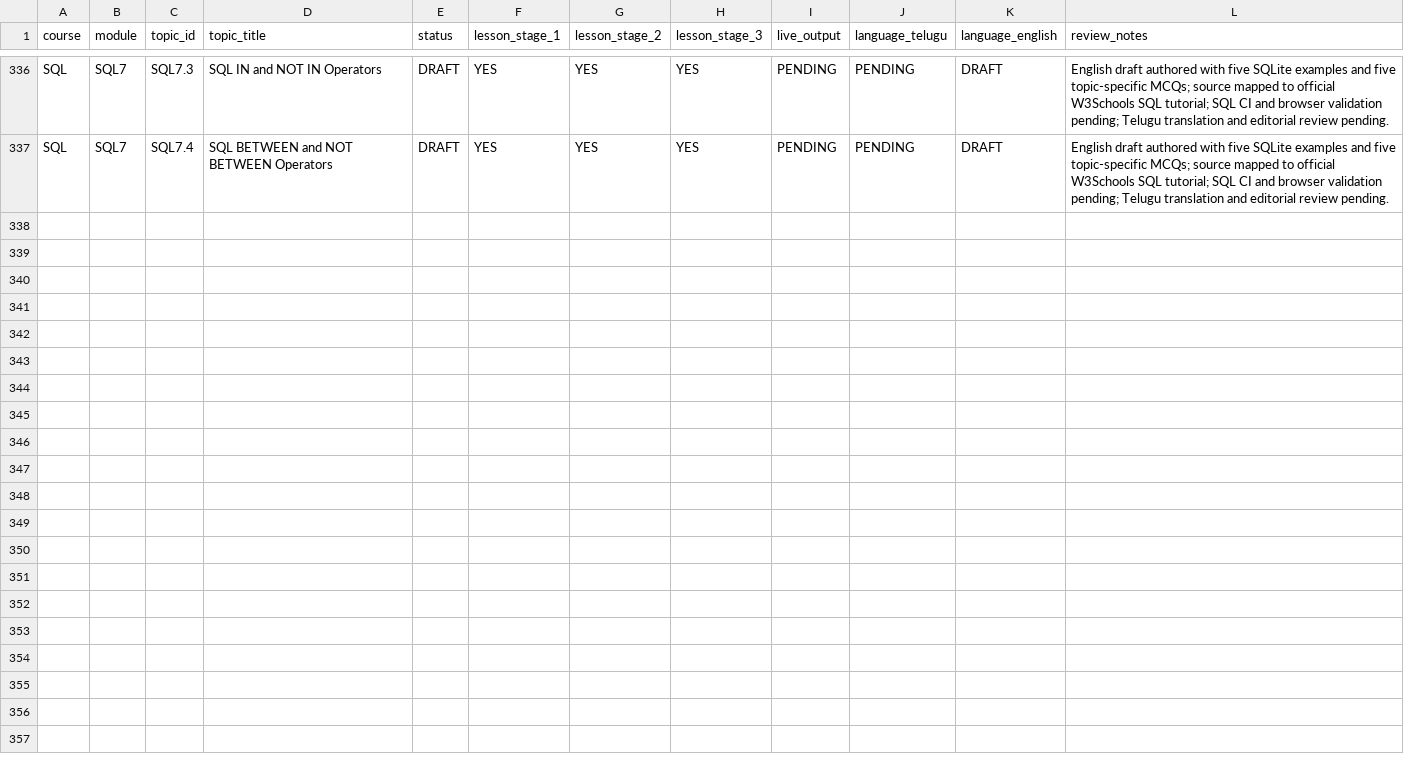
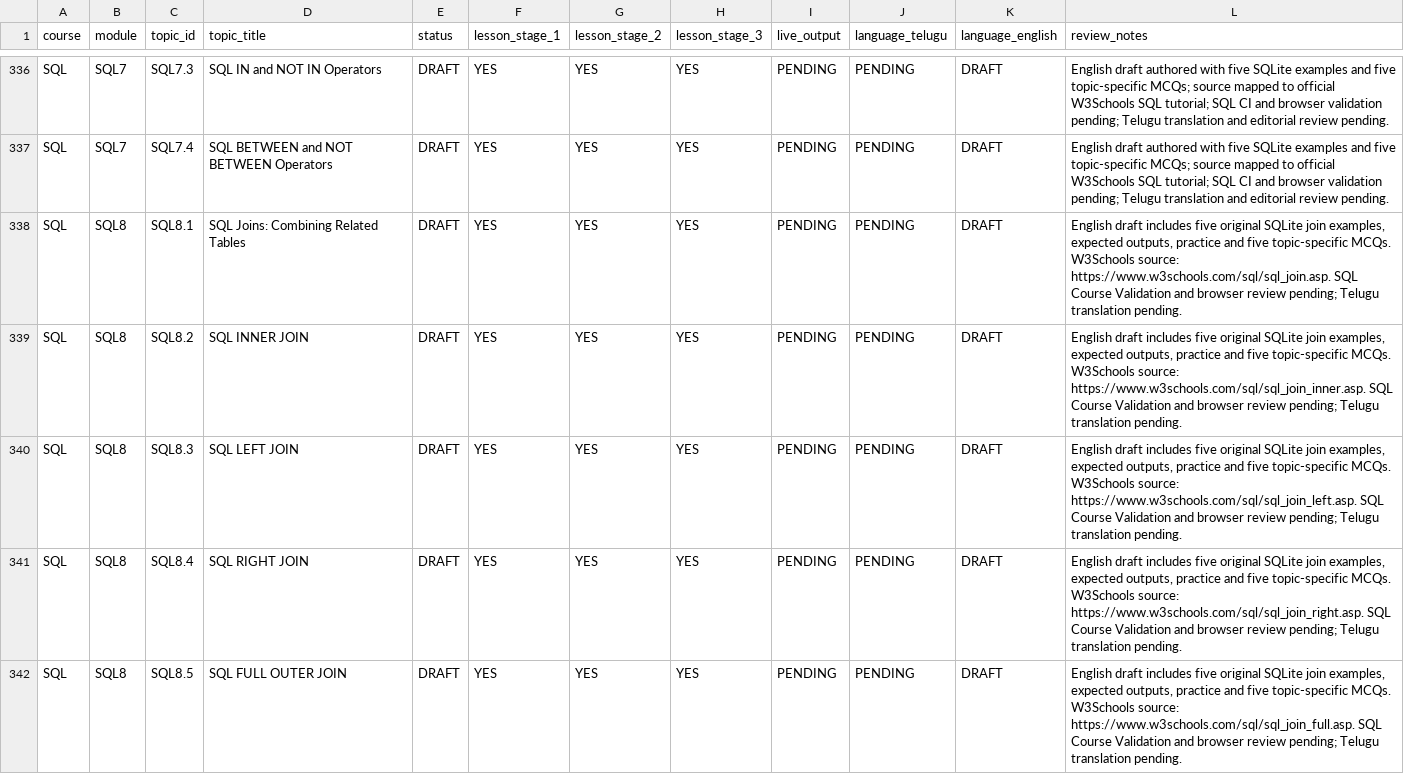
Before and after one commit to kharchasaathi/MULTILINGUAL_PROGRAMMING_LEARNING_PLATFORM, a CSV file: docs/CODESAATHI_CURRICULUM_PROGRESS_TRACKER.csv, drawn as a sheet; only a part is shown, gaps mark what is left out; the diff names each change by its address in the sheet, - before the commit and + after, or states it on an @@ line.

Commit message:
Track SQL8 join lesson batch

```diff
--- a/docs/CODESAATHI_CURRICULUM_PROGRESS_TRACKER.csv
+++ b/docs/CODESAATHI_CURRICULUM_PROGRESS_TRACKER.csv
+row 338: SQL | SQL8 | SQL8.1 | SQL Joins: Combining Related Tables | DRAFT | YES | YES | YES | PENDING | PENDING | DRAFT | English draft includes five original SQLite join examples, expected outputs, practice and five topic-specific MCQs. W3Schools source: https://www.w3schools.com/sql/sql_join.asp. SQL Course Validation and browser review pending; Telugu translation pending.
+row 339: SQL | SQL8 | SQL8.2 | SQL INNER JOIN | DRAFT | YES | YES | YES | PENDING | PENDING | DRAFT | English draft includes five original SQLite join examples, expected outputs, practice and five topic-specific MCQs. W3Schools source: https://www.w3schools.com/sql/sql_join_inner.asp. SQL Course Validation and browser review pending; Telugu translation pending.
+row 340: SQL | SQL8 | SQL8.3 | SQL LEFT JOIN | DRAFT | YES | YES | YES | PENDING | PENDING | DRAFT | English draft includes five original SQLite join examples, expected outputs, practice and five topic-specific MCQs. W3Schools source: https://www.w3schools.com/sql/sql_join_left.asp. SQL Course Validation and browser review pending; Telugu translation pending.
+row 341: SQL | SQL8 | SQL8.4 | SQL RIGHT JOIN | DRAFT | YES | YES | YES | PENDING | PENDING | DRAFT | English draft includes five original SQLite join examples, expected outputs, practice and five topic-specific MCQs. W3Schools source: https://www.w3schools.com/sql/sql_join_right.asp. SQL Course Validation and browser review pending; Telugu translation pending.
+row 342: SQL | SQL8 | SQL8.5 | SQL FULL OUTER JOIN | DRAFT | YES | YES | YES | PENDING | PENDING | DRAFT | English draft includes five original SQLite join examples, expected outputs, practice and five topic-specific MCQs. W3Schools source: https://www.w3schools.com/sql/sql_join_full.asp. SQL Course Validation and browser review pending; Telugu translation pending.
```
